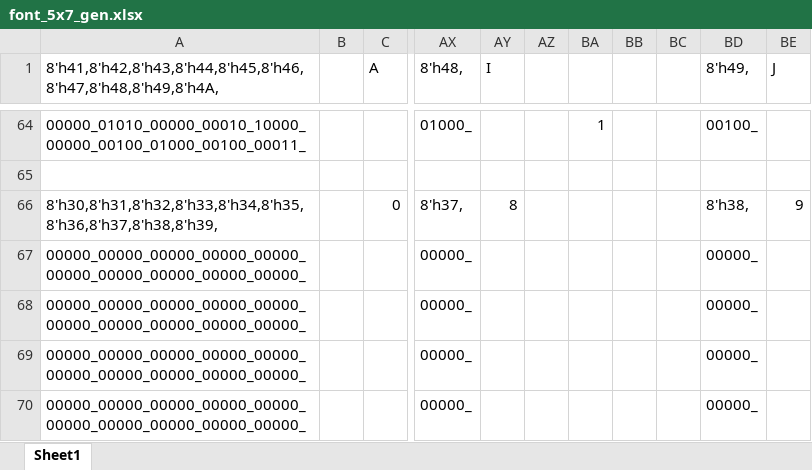
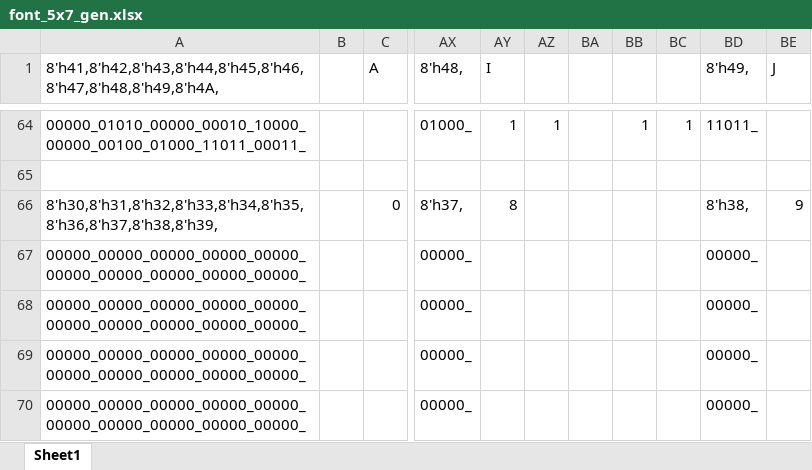
Before and after one commit to ericpearson1313/fpga_rocket_launcher, an Excel workbook: font_5x7_gen.xlsx, sheet Sheet1, drawn as a sheet; only a part is shown, gaps mark what is left out; values as stored, in another font and other column widths than the file's, no borders; conditional formats not drawn; the diff covers the shown part only; the diff names each change by its address in the sheet, - before the commit and + after, or states it on an @@ line.

```diff
--- a/font_5x7_gen.xlsx (sheet Sheet1)
+++ b/font_5x7_gen.xlsx (sheet Sheet1)
-A64: 00000_01010_00000_00010_10000_00000_00100_01000_00100_00011_
+A64: 00000_01010_00000_00010_10000_00000_00100_01000_11011_00011_
-AY64 (I): (empty)
+AY64 (I): 1
-AZ64: (empty)
+AZ64: 1
-BA64: 1
+BA64: (empty)
-BB64: (empty)
+BB64: 1
-BC64: (empty)
+BC64: 1
-BD64 (8'h49,): 00100_
+BD64 (8'h49,): 11011_
```
Also changed, not shown: 27 edited cells elsewhere in this sheet, 1 other file.
